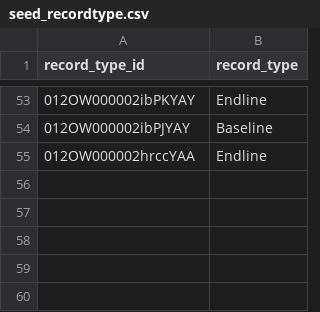
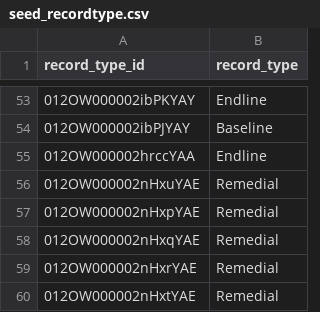
Before and after one commit to Antarang-Foundation/dbt_antarang, a CSV file: seeds/seed_recordtype.csv, drawn as a sheet; only a part is shown, gaps mark what is left out; the diff names each change by its address in the sheet, - before the commit and + after, or states it on an @@ line.

```diff
--- a/seeds/seed_recordtype.csv
+++ b/seeds/seed_recordtype.csv
+row 56: 012OW000002nHxuYAE | Remedial
+row 57: 012OW000002nHxpYAE | Remedial
+row 58: 012OW000002nHxqYAE | Remedial
+row 59: 012OW000002nHxrYAE | Remedial
+row 60: 012OW000002nHxtYAE | Remedial
```
Also changed, not shown: 2 other files.
